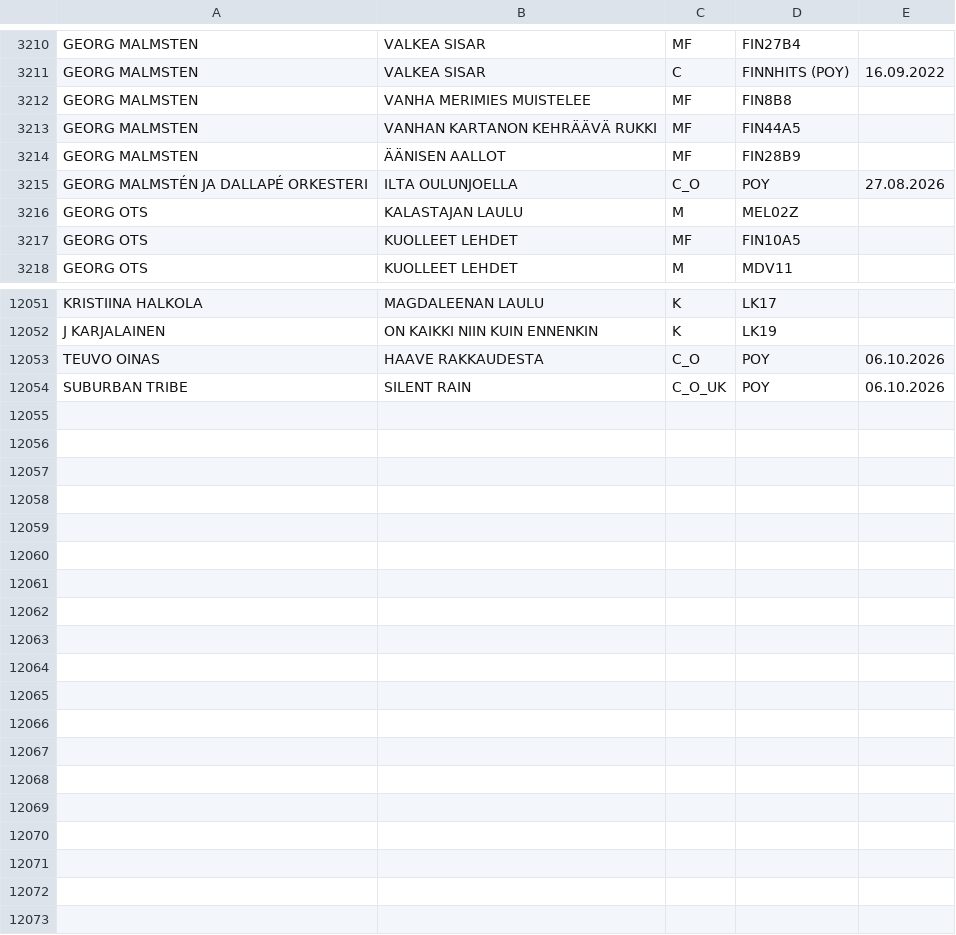
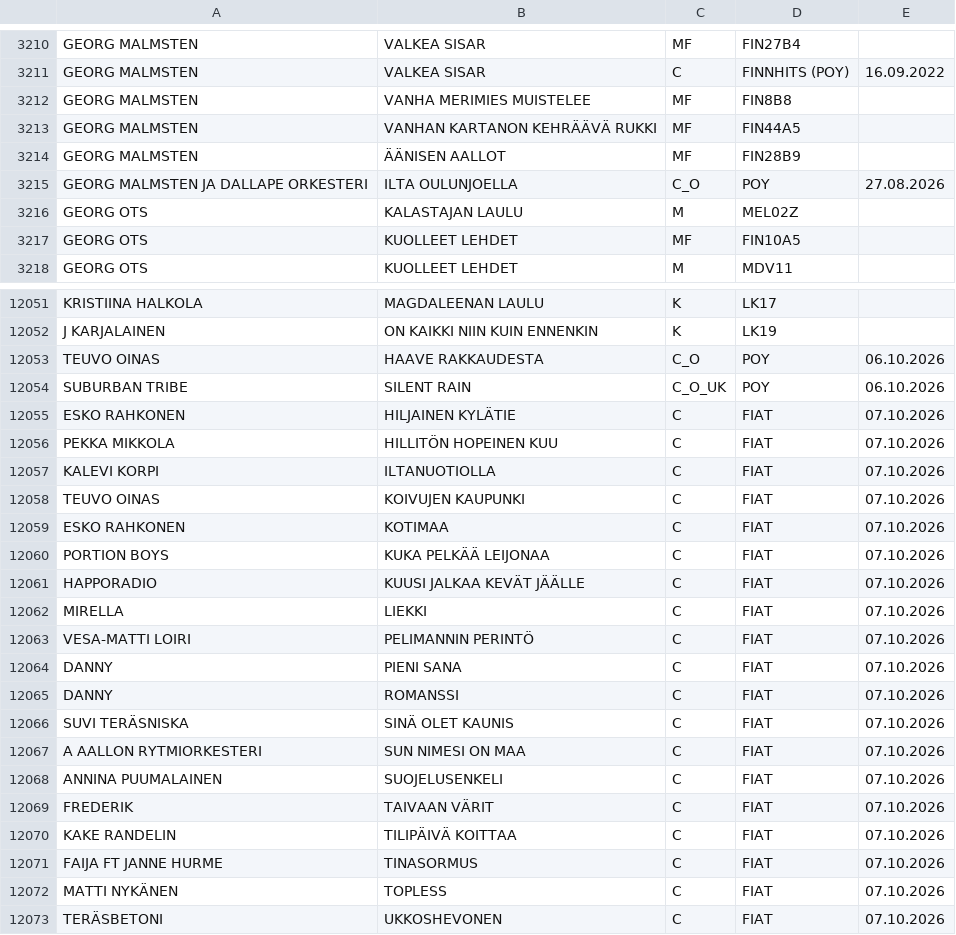
Before and after one commit to LamminHovi/Karaokelista, a CSV file: kappaleet.csv, drawn as a sheet; only a part is shown, gaps mark what is left out.

Commit message:
Päivitetty kappaleet.csv

```diff
--- a/kappaleet.csv
+++ b/kappaleet.csv
@@ -3214,3 +3214,3 @@ GEORG MALMSTEN,VANHAN KARTANON KEHRÄÄVÄ RUKKI,MF,FIN44A5,
 GEORG MALMSTEN,ÄÄNISEN AALLOT,MF,FIN28B9,
-GEORG MALMSTÉN JA DALLAPÉ ORKESTERI,ILTA OULUNJOELLA,C_O,POY,27.08.2026
+GEORG MALMSTEN JA DALLAPE ORKESTERI,ILTA OULUNJOELLA,C_O,POY,27.08.2026
 GEORG OTS,KALASTAJAN LAULU,M,MEL02Z,
@@ -12054 +12054,20 @@ TEUVO OINAS,HAAVE RAKKAUDESTA,C_O,POY,06.10.2026
 SUBURBAN TRIBE,SILENT RAIN,C_O_UK,POY,06.10.2026
+ESKO RAHKONEN,HILJAINEN KYLÄTIE,C,FIAT,07.10.2026
+PEKKA MIKKOLA,HILLITÖN HOPEINEN KUU,C,FIAT,07.10.2026
+KALEVI KORPI,ILTANUOTIOLLA,C,FIAT,07.10.2026
+TEUVO OINAS,KOIVUJEN KAUPUNKI,C,FIAT,07.10.2026
+ESKO RAHKONEN,KOTIMAA,C,FIAT,07.10.2026
+PORTION BOYS,KUKA PELKÄÄ LEIJONAA,C,FIAT,07.10.2026
+HAPPORADIO,KUUSI JALKAA KEVÄT JÄÄLLE,C,FIAT,07.10.2026
+MIRELLA,LIEKKI,C,FIAT,07.10.2026
+VESA-MATTI LOIRI,PELIMANNIN PERINTÖ,C,FIAT,07.10.2026
+DANNY,PIENI SANA,C,FIAT,07.10.2026
+DANNY,ROMANSSI,C,FIAT,07.10.2026
+SUVI TERÄSNISKA,SINÄ OLET KAUNIS,C,FIAT,07.10.2026
+A AALLON RYTMIORKESTERI,SUN NIMESI ON MAA,C,FIAT,07.10.2026
+ANNINA PUUMALAINEN,SUOJELUSENKELI,C,FIAT,07.10.2026
+FREDERIK,TAIVAAN VÄRIT,C,FIAT,07.10.2026
+KAKE RANDELIN,TILIPÄIVÄ KOITTAA,C,FIAT,07.10.2026
+FAIJA FT JANNE HURME,TINASORMUS,C,FIAT,07.10.2026
+MATTI NYKÄNEN,TOPLESS,C,FIAT,07.10.2026
+TERÄSBETONI,UKKOSHEVONEN,C,FIAT,07.10.2026
```
